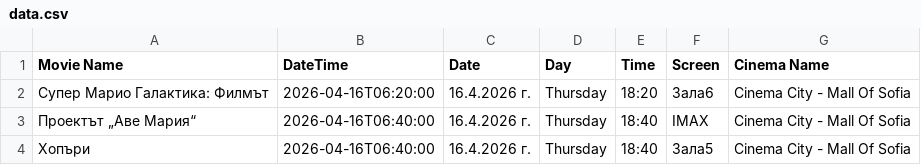
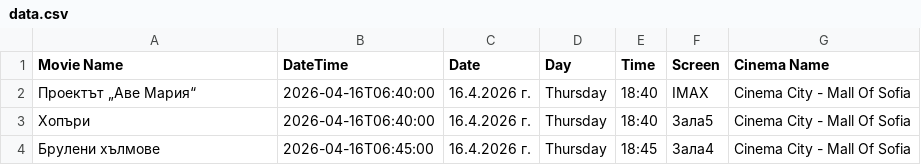
Before and after one commit to darakion/CinemaSearch, a CSV file: data.csv, drawn as a sheet; only a part is shown; the shorter side is filled out with more unchanged rows; the diff names each change by its address in the sheet, - before the commit and + after, or states it on an @@ line.

Commit message:
Update data.csv

```diff
--- a/data.csv
+++ b/data.csv
-row 2: Супер Марио Галактика: Филмът | 2026-04-16T06:20:00 | 16.4.2026 г. | Thursday | 18:20 | Зала6 | Cinema City - Mall Of Sofia
```
